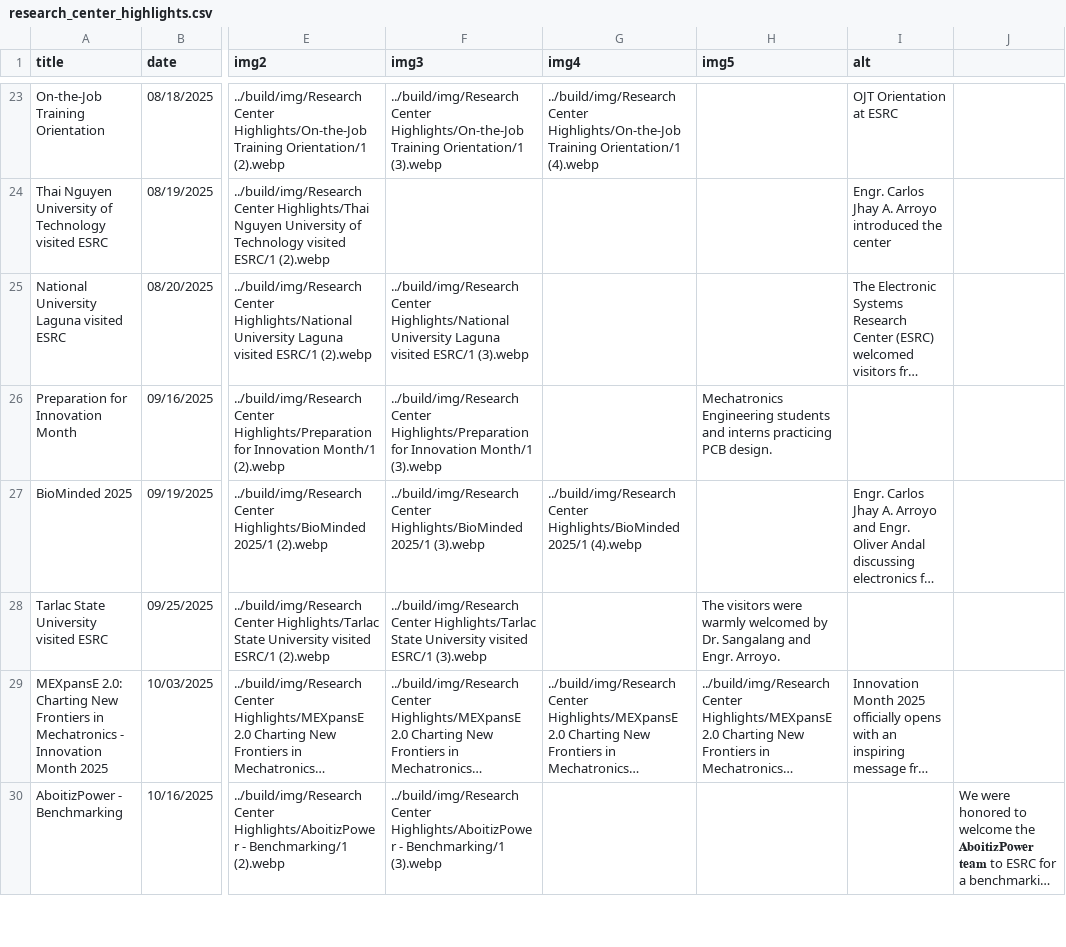
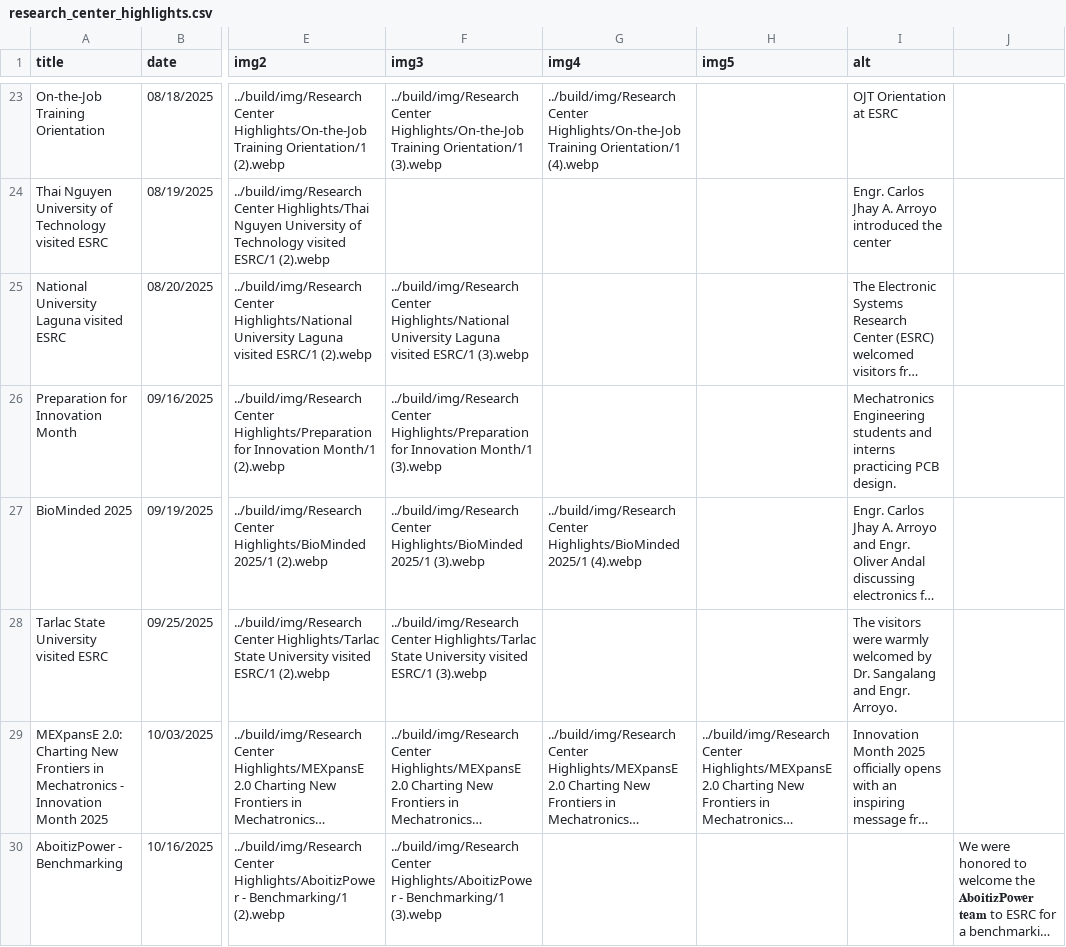
Before and after one commit to Electronic-Systems-Research-Center/Electronic-Systems-Research-Center.github.io, a CSV file: src/research_center_highlights.csv, drawn as a sheet; only a part is shown, gaps mark what is left out; long unchanged cells end in …; the diff covers the shown part only; the diff names each change by its address in the sheet, - before the commit and + after, or states it on an @@ line.

Commit message:
Update research_center_highlights.csv

```diff
--- a/src/research_center_highlights.csv
+++ b/src/research_center_highlights.csv
-H26 (img5): Mechatronics Engineering students and interns practicing PCB design.
+H26 (img5): (empty)
-I26 (alt): (empty)
+I26 (alt): Mechatronics Engineering students and interns practicing PCB design.
-H28 (img5): The visitors were warmly welcomed by Dr. Sangalang and Engr. Arroyo.
+H28 (img5): (empty)
-I28 (alt): (empty)
+I28 (alt): The visitors were warmly welcomed by Dr. Sangalang and Engr. Arroyo.
```
Also changed, not shown: 4 edited cells elsewhere in this file.
